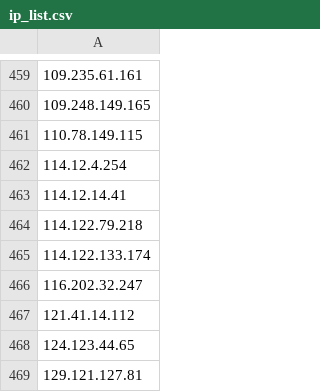
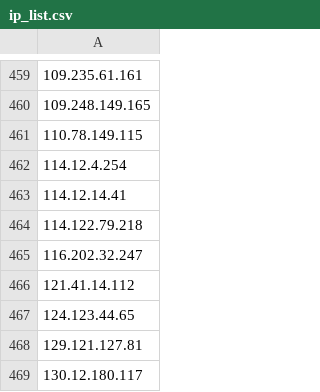
Before and after one commit to blawoblowa/blackened, a CSV file: ip_list.csv, drawn as a sheet; only a part is shown, gaps mark what is left out; the shorter side is filled out with more unchanged rows; the diff names each change by its address in the sheet, - before the commit and + after, or states it on an @@ line.

Commit message:
Remove IP from intelligence list (Total: 719 IPs - 2026-10-28 14:41:40)

```diff
--- a/ip_list.csv
+++ b/ip_list.csv
-row 465: 114.122.133.174
```
Also changed, not shown: 2 other files.
